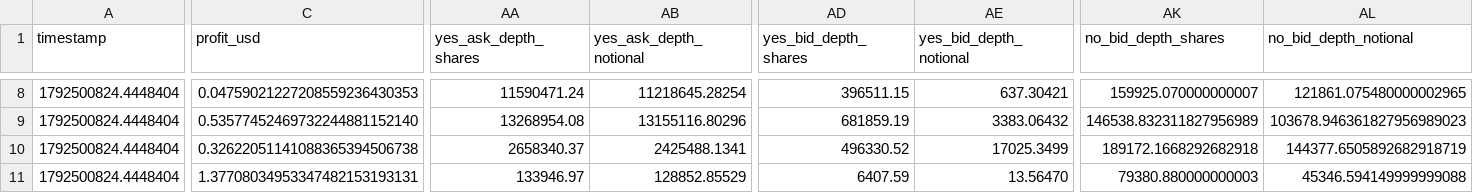
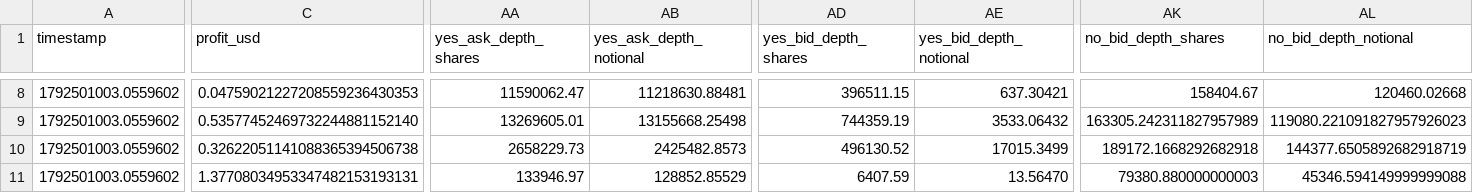
Before and after one commit to GioPresta/quiet-orbit-7k2, a CSV file: docs/data/opportunities-latest.csv, drawn as a sheet; only a part is shown, gaps mark what is left out; the diff covers the shown part only; the diff names each change by its address in the sheet, - before the commit and + after, or states it on an @@ line.

```diff
--- a/docs/data/opportunities-latest.csv
+++ b/docs/data/opportunities-latest.csv
-A8:A11 (timestamp): 1792500824.4448404
+A8:A11 (timestamp): 1792501003.0559602
-AA8 (yes_ask_depth_shares): 11590471.24
+AA8 (yes_ask_depth_shares): 11590062.47
-AB8 (yes_ask_depth_notional): 11218645.28254
+AB8 (yes_ask_depth_notional): 11218630.88481
-AK8 (no_bid_depth_shares): 159925.070000000007
+AK8 (no_bid_depth_shares): 158404.67
-AL8 (no_bid_depth_notional): 121861.075480000002965
+AL8 (no_bid_depth_notional): 120460.02668
-AA9 (yes_ask_depth_shares): 13268954.08
+AA9 (yes_ask_depth_shares): 13269605.01
-AB9 (yes_ask_depth_notional): 13155116.80296
+AB9 (yes_ask_depth_notional): 13155668.25498
-AD9 (yes_bid_depth_shares): 681859.19
+AD9 (yes_bid_depth_shares): 744359.19
-AE9 (yes_bid_depth_notional): 3383.06432
+AE9 (yes_bid_depth_notional): 3533.06432
-AK9 (no_bid_depth_shares): 146538.832311827956989
+AK9 (no_bid_depth_shares): 163305.242311827957989
-AL9 (no_bid_depth_notional): 103678.946361827956989023
+AL9 (no_bid_depth_notional): 119080.221091827957926023
-AA10 (yes_ask_depth_shares): 2658340.37
+AA10 (yes_ask_depth_shares): 2658229.73
-AB10 (yes_ask_depth_notional): 2425488.1341
+AB10 (yes_ask_depth_notional): 2425482.8573
-AD10 (yes_bid_depth_shares): 496330.52
+AD10 (yes_bid_depth_shares): 496130.52
-AE10 (yes_bid_depth_notional): 17025.3499
+AE10 (yes_bid_depth_notional): 17015.3499
```
Also changed, not shown: 36 edited cells elsewhere in this file, docs/data/matches.csv, docs/data/opportunity-tracking.csv, 10 other files.
